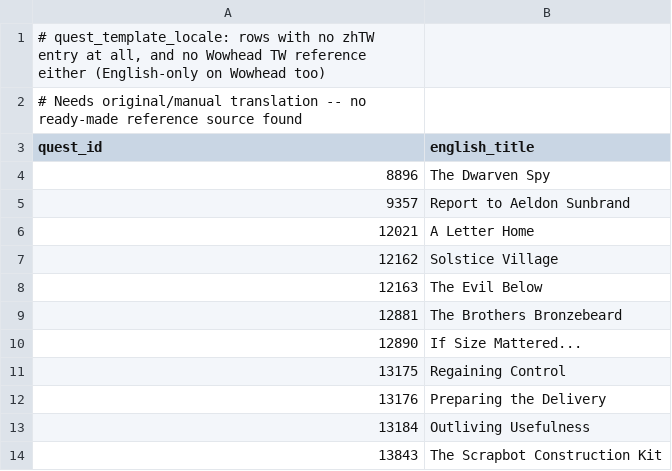
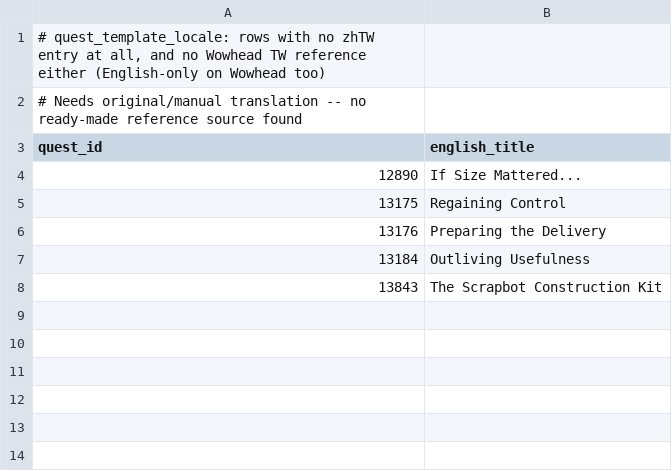
Before and after one commit to KodeWorker/azerothcore-wotlk, a TSV file: doc/zhTW-translation/quest_template_locale-gaps.tsv, drawn as a sheet; the diff names each change by its address in the sheet, - before the commit and + after, or states it on an @@ line.

```diff
--- a/doc/zhTW-translation/quest_template_locale-gaps.tsv
+++ b/doc/zhTW-translation/quest_template_locale-gaps.tsv
-row 4: 8896 | The Dwarven Spy
-row 5: 9357 | Report to Aeldon Sunbrand
-row 6: 12021 | A Letter Home
-row 7: 12162 | Solstice Village
-row 8: 12163 | The Evil Below
-row 9: 12881 | The Brothers Bronzebeard
```
Also changed, not shown: doc/zhTW-translation/skip-list.tsv, 1 other file.
